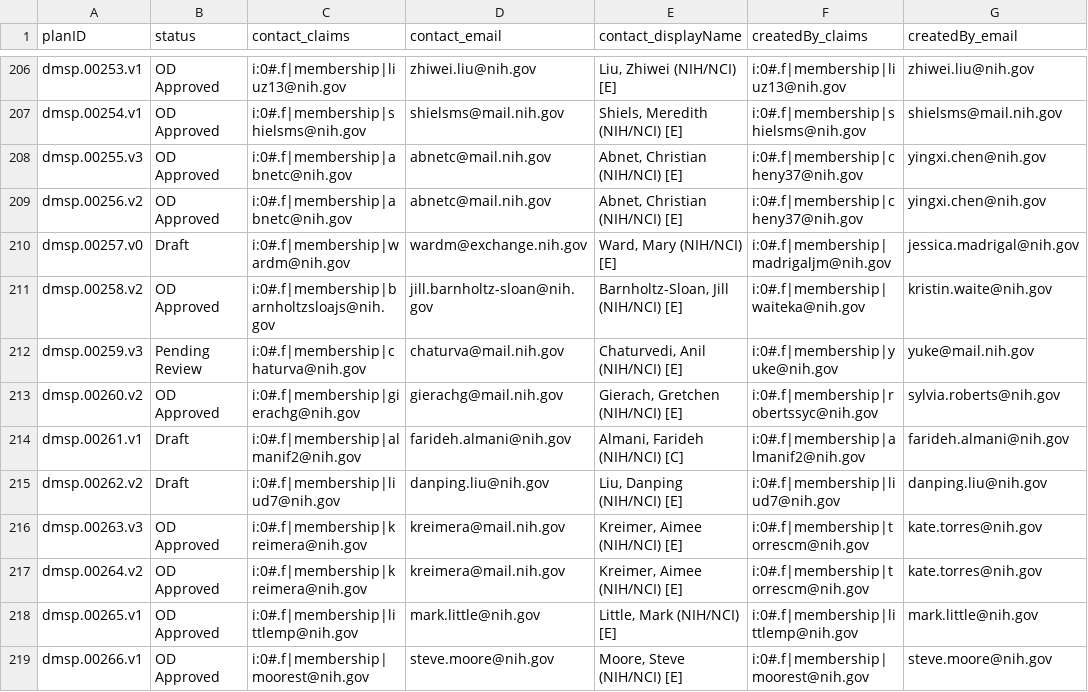
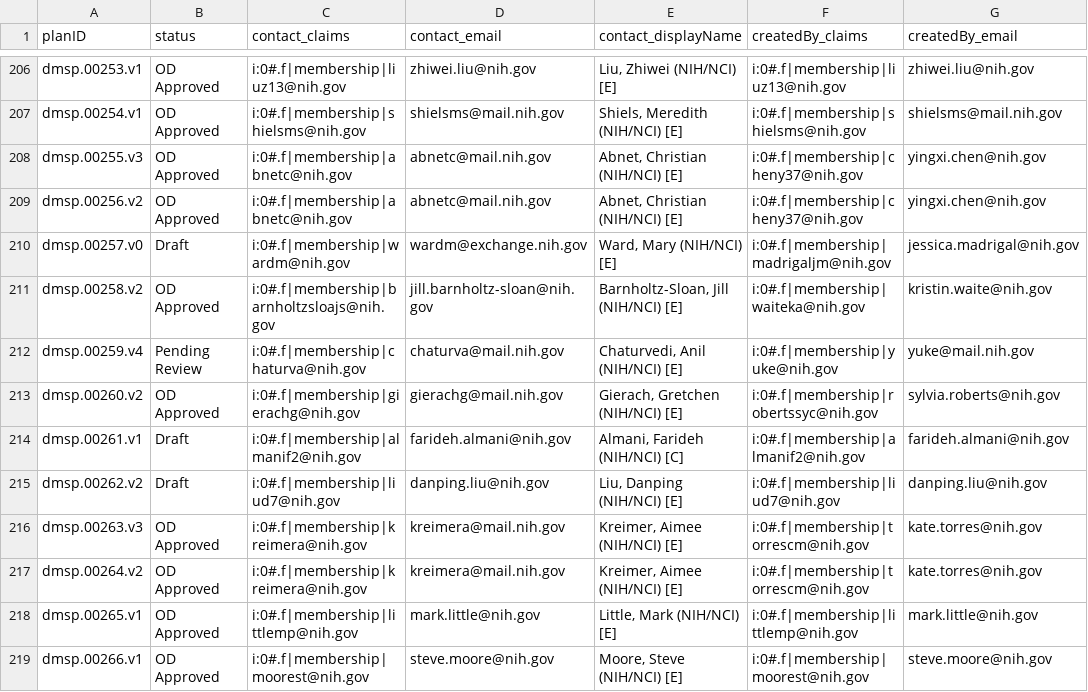
Before and after one commit to episphere/dataplatform, a CSV file: imports/dmsp_output.csv, drawn as a sheet; only a part is shown, gaps mark what is left out; the diff names each change by its address in the sheet, - before the commit and + after, or states it on an @@ line.

Commit message:
Update dmsp_output.csv

```diff
--- a/imports/dmsp_output.csv
+++ b/imports/dmsp_output.csv
-A212 (planID): dmsp.00259.v3
+A212 (planID): dmsp.00259.v4
```
